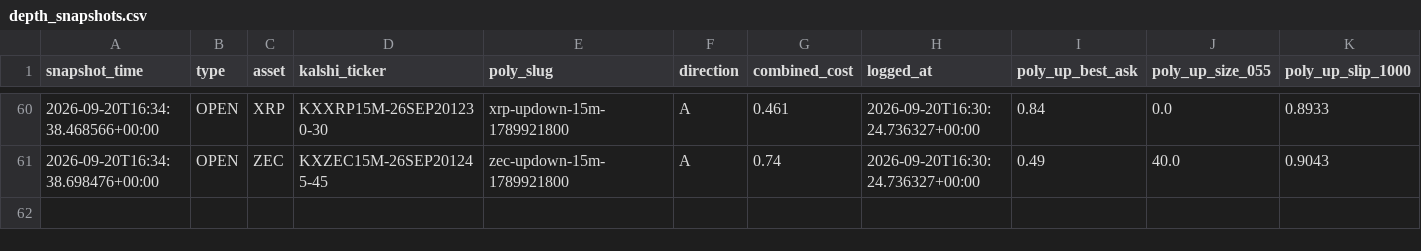
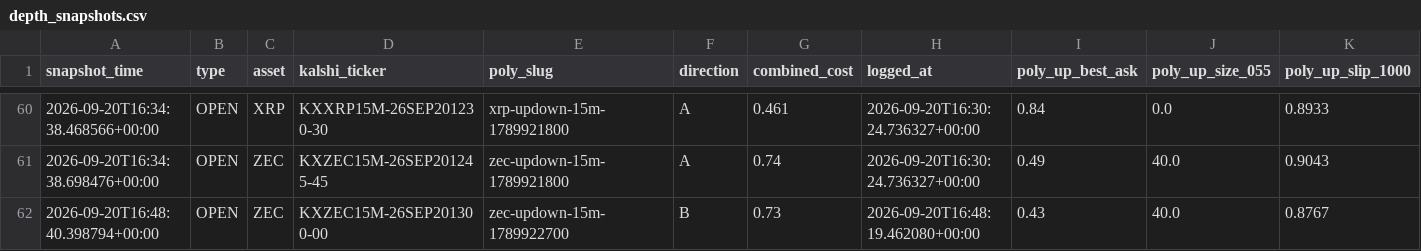
Before and after one commit to Prinxe-crypto/gap-maker-depth-monitor, a CSV file: depth_snapshots.csv, drawn as a sheet; only a part is shown, gaps mark what is left out; rows hold the shown columns only; the diff names each change by its address in the sheet, - before the commit and + after, or states it on an @@ line.

```diff
--- a/depth_snapshots.csv
+++ b/depth_snapshots.csv
+row 62: 2026-09-20T16:48:40.398794+00:00 | OPEN | ZEC | KXZEC15M-26SEP201300-00 | zec-updown-15m-1789922700 | B | 0.73 | 2026-09-20T16:48:19.462080+00:00 | 0.43 | 40.0 | 0.8767
```
Also changed, not shown: 3 other files.
